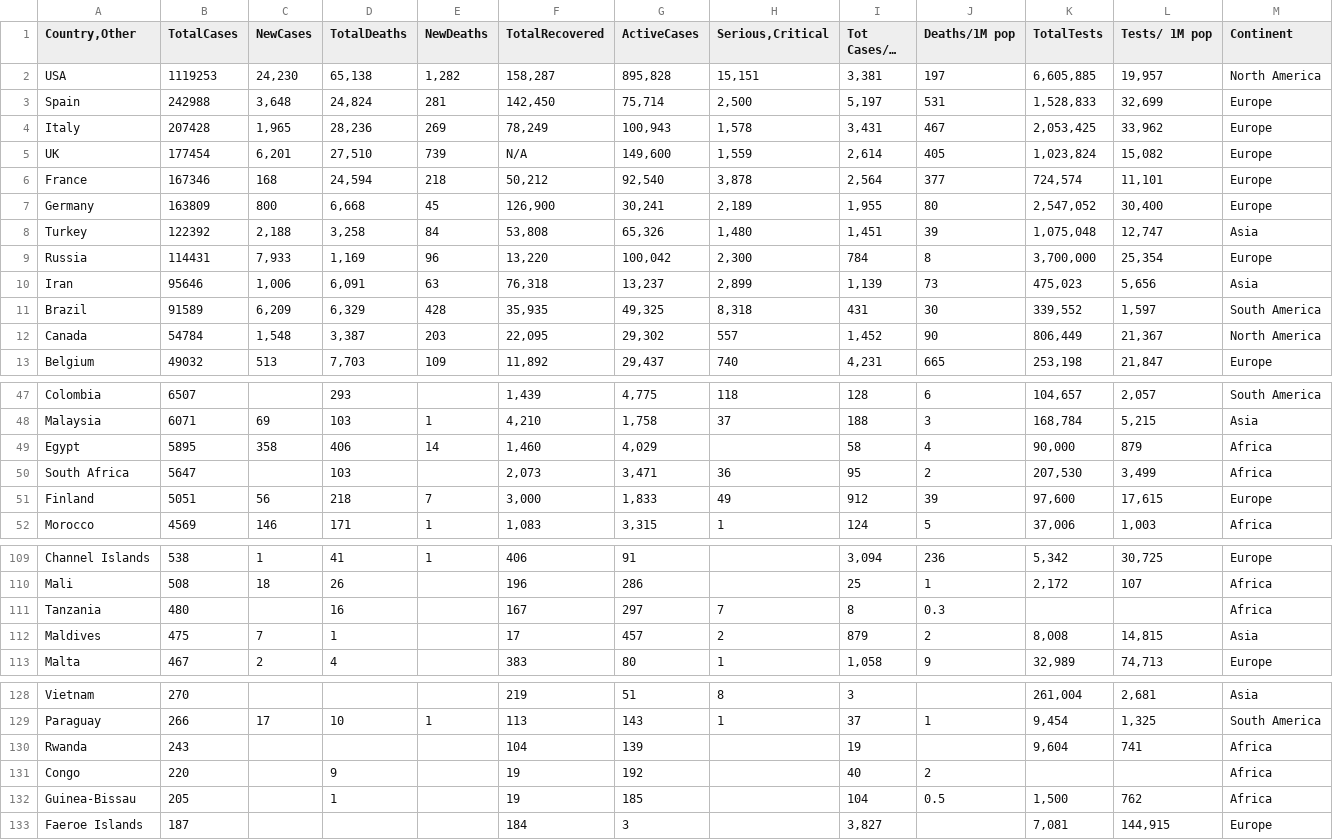
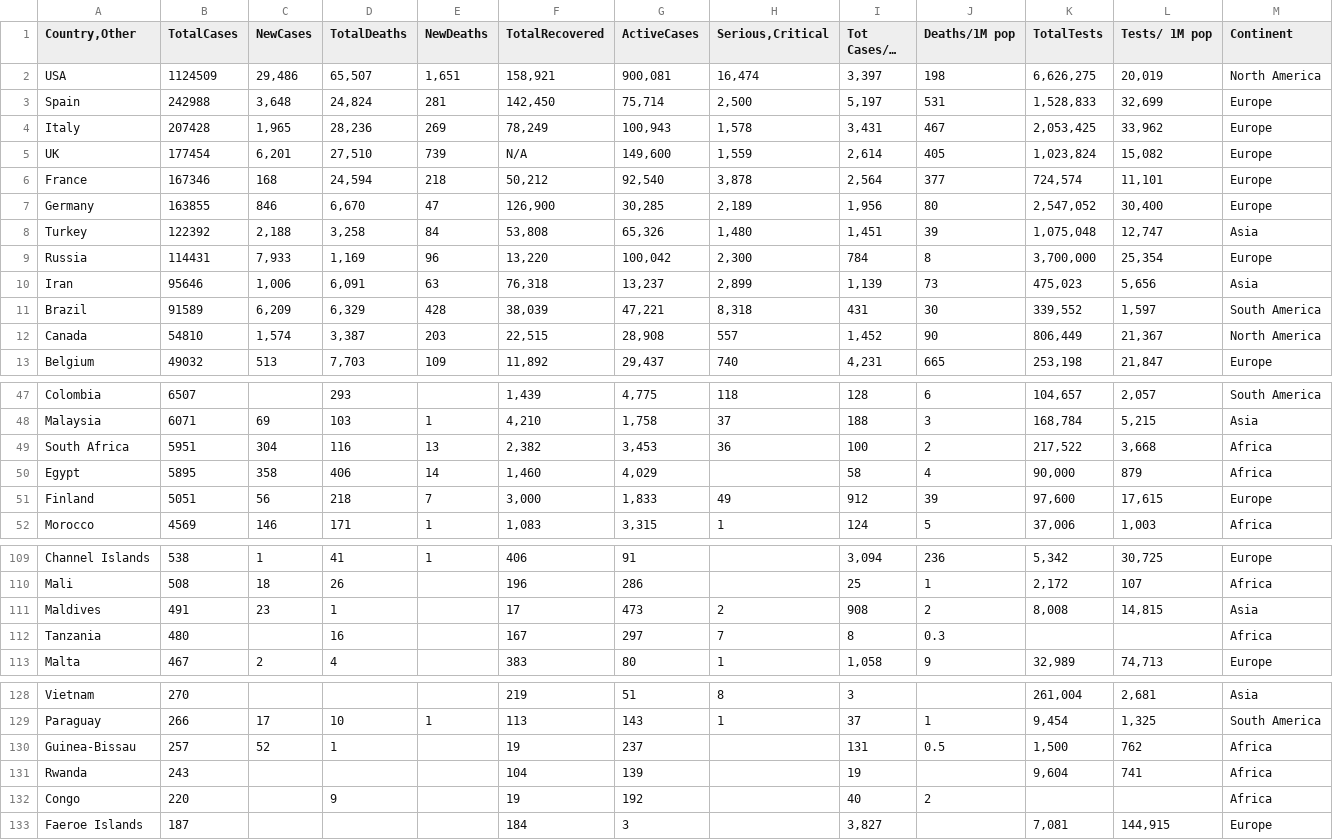
Before and after one commit to iMEdD-Lab/open-data, a CSV file: COVID-19/wom_data.csv, drawn as a sheet; only a part is shown, gaps mark what is left out; long unchanged cells end in …; removed rows and columns are numbered as before the commit, all else as after; the diff covers the shown part only; the diff names each change by its address in the sheet, - before the commit and + after, or states it on an @@ line.

```diff
--- a/COVID-19/wom_data.csv
+++ b/COVID-19/wom_data.csv
-B2 (TotalCases): 1119253
+B2 (TotalCases): 1124509
-C2 (NewCases): 24,230
+C2 (NewCases): 29,486
-D2 (TotalDeaths): 65,138
+D2 (TotalDeaths): 65,507
-E2 (NewDeaths): 1,282
+E2 (NewDeaths): 1,651
-F2 (TotalRecovered): 158,287
+F2 (TotalRecovered): 158,921
-G2 (ActiveCases): 895,828
+G2 (ActiveCases): 900,081
-H2 (Serious,Critical): 15,151
+H2 (Serious,Critical): 16,474
-I2 (Tot Cases/1M pop): 3,381
+I2 (Tot Cases/1M pop): 3,397
-J2 (Deaths/1M pop): 197
+J2 (Deaths/1M pop): 198
-K2 (TotalTests): 6,605,885
+K2 (TotalTests): 6,626,275
-L2 (Tests/ 1M pop): 19,957
+L2 (Tests/ 1M pop): 20,019
-B7 (TotalCases): 163809
+B7 (TotalCases): 163855
-C7 (NewCases): 800
+C7 (NewCases): 846
-D7 (TotalDeaths): 6,668
+D7 (TotalDeaths): 6,670
-E7 (NewDeaths): 45
+E7 (NewDeaths): 47
-G7 (ActiveCases): 30,241
+G7 (ActiveCases): 30,285
-I7 (Tot Cases/1M pop): 1,955
+I7 (Tot Cases/1M pop): 1,956
-F11 (TotalRecovered): 35,935
+F11 (TotalRecovered): 38,039
-G11 (ActiveCases): 49,325
+G11 (ActiveCases): 47,221
-B12 (TotalCases): 54784
+B12 (TotalCases): 54810
-C12 (NewCases): 1,548
+C12 (NewCases): 1,574
-F12 (TotalRecovered): 22,095
+F12 (TotalRecovered): 22,515
-G12 (ActiveCases): 29,302
+G12 (ActiveCases): 28,908
+row 49: South Africa | 5951 | 304 | 116 | 13 | 2,382 | 3,453 | 36 | 100 | 2 | 217,522 | 3,668 | Africa
-row 50: South Africa | 5647 |  | 103 |  | 2,073 | 3,471 | 36 | 95 | 2 | 207,530 | 3,499 | Africa
+row 111: Maldives | 491 | 23 | 1 |  | 17 | 473 | 2 | 908 | 2 | 8,008 | 14,815 | Asia
-row 112: Maldives | 475 | 7 | 1 |  | 17 | 457 | 2 | 879 | 2 | 8,008 | 14,815 | Asia
+row 130: Guinea-Bissau | 257 | 52 | 1 |  | 19 | 237 |  | 131 | 0.5 | 1,500 | 762 | Africa
-row 132: Guinea-Bissau | 205 |  | 1 |  | 19 | 185 |  | 104 | 0.5 | 1,500 | 762 | Africa
```
Also changed, not shown: 23 edited cells elsewhere in this file, COVID-19/alerts.csv, 4 other files.
